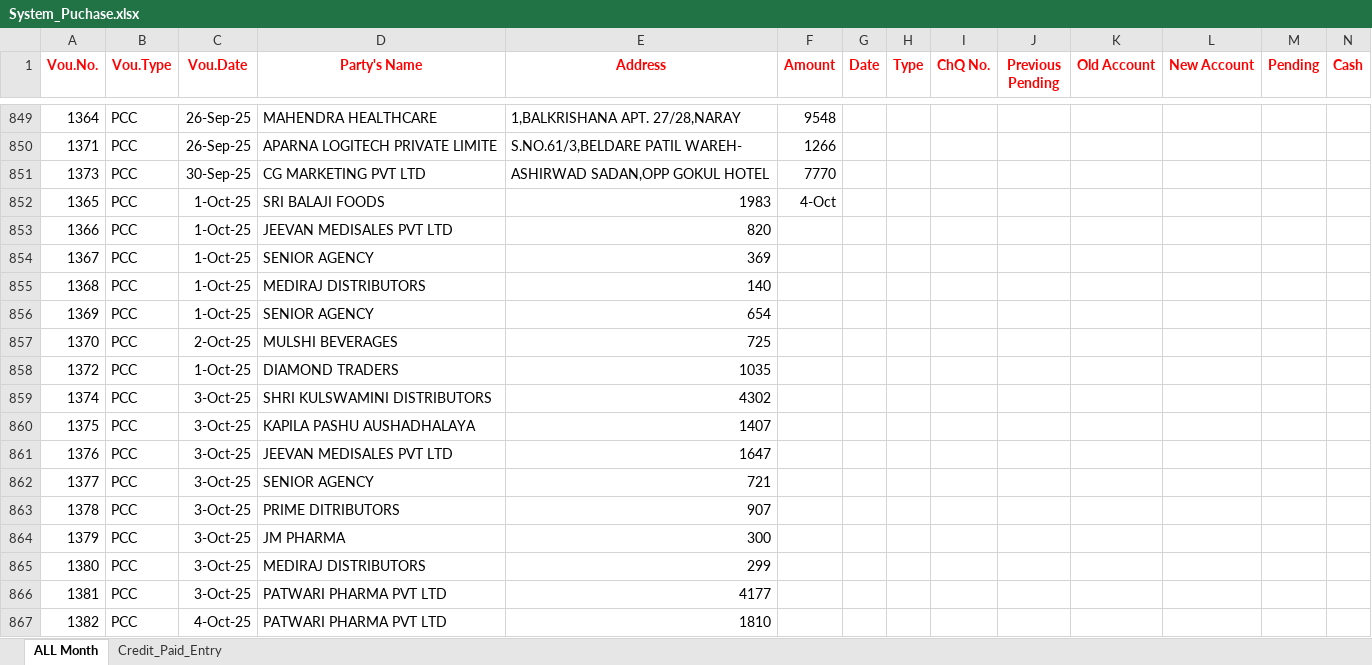
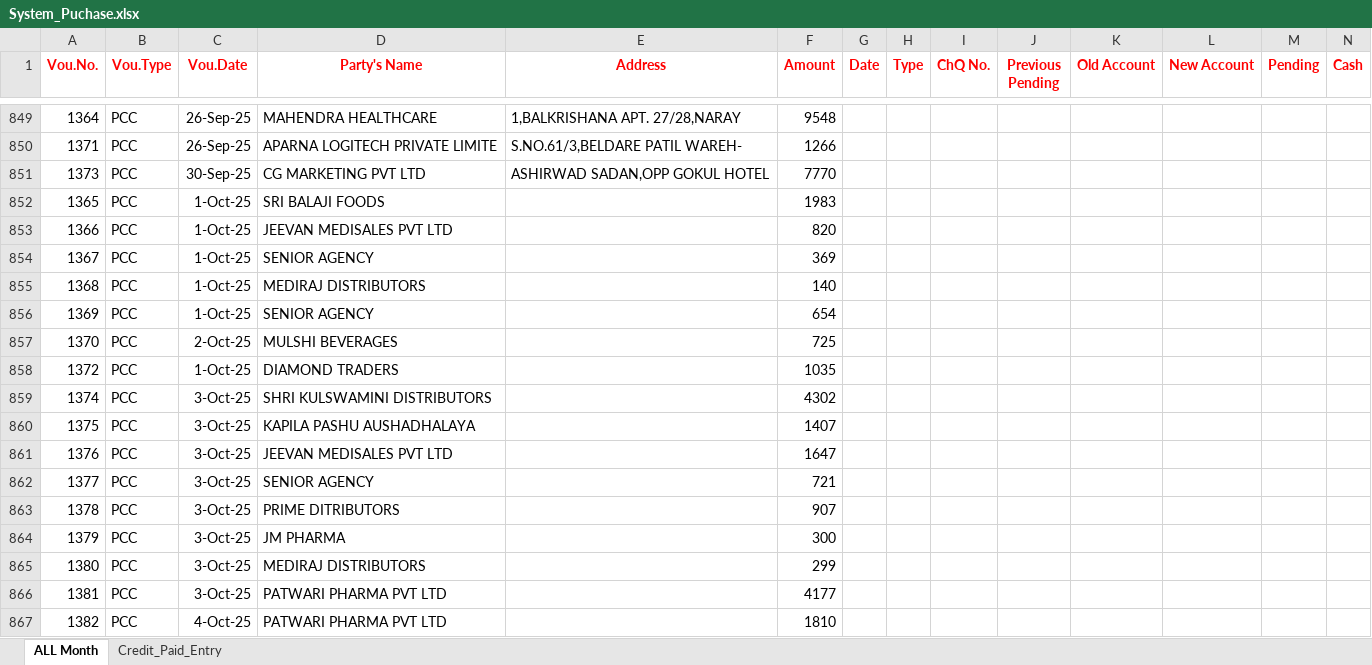
Before and after one commit to shubham1887/ShreeSeva_Accounting, an Excel workbook: System_Puchase.xlsx, sheet ALL Month, drawn as a sheet; only a part is shown, gaps mark what is left out; values as stored, in another font and other column widths than the file's, no borders; conditional formats not drawn; the diff covers the shown part only; the diff names each change by its address in the sheet, - before the commit and + after, or states it on an @@ line.

Commit message:
changes

```diff
--- a/System_Puchase.xlsx (sheet ALL Month)
+++ b/System_Puchase.xlsx (sheet ALL Month)
-E852 (Address): 1983
+E852 (Address): (empty)
-F852 (Amount): 4-Oct
+F852 (Amount): 1983
-E853 (Address): 820
+E853 (Address): (empty)
-F853 (Amount): (empty)
+F853 (Amount): 820
-E854 (Address): 369
+E854 (Address): (empty)
-F854 (Amount): (empty)
+F854 (Amount): 369
-E855 (Address): 140
+E855 (Address): (empty)
-F855 (Amount): (empty)
+F855 (Amount): 140
-E856 (Address): 654
+E856 (Address): (empty)
-F856 (Amount): (empty)
+F856 (Amount): 654
-E857 (Address): 725
+E857 (Address): (empty)
-F857 (Amount): (empty)
+F857 (Amount): 725
-E858 (Address): 1035
+E858 (Address): (empty)
-F858 (Amount): (empty)
+F858 (Amount): 1035
-E859 (Address): 4302
+E859 (Address): (empty)
-F859 (Amount): (empty)
+F859 (Amount): 4302
-E860 (Address): 1407
+E860 (Address): (empty)
-F860 (Amount): (empty)
+F860 (Amount): 1407
-E861 (Address): 1647
+E861 (Address): (empty)
-F861 (Amount): (empty)
+F861 (Amount): 1647
-E862 (Address): 721
+E862 (Address): (empty)
-F862 (Amount): (empty)
+F862 (Amount): 721
-E863 (Address): 907
+E863 (Address): (empty)
-F863 (Amount): (empty)
+F863 (Amount): 907
-E864 (Address): 300
+E864 (Address): (empty)
-F864 (Amount): (empty)
+F864 (Amount): 300
-E865 (Address): 299
+E865 (Address): (empty)
-F865 (Amount): (empty)
+F865 (Amount): 299
-E866 (Address): 4177
+E866 (Address): (empty)
-F866 (Amount): (empty)
+F866 (Amount): 4177
-E867 (Address): 1810
+E867 (Address): (empty)
-F867 (Amount): (empty)
+F867 (Amount): 1810
```
Also changed, not shown: 326 edited cells elsewhere in this sheet.
